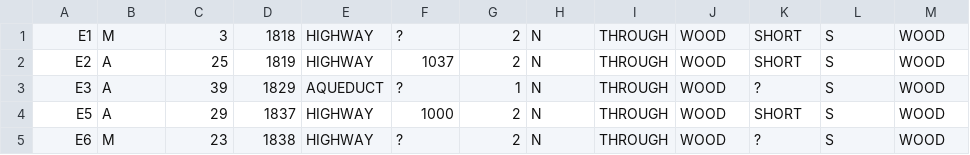
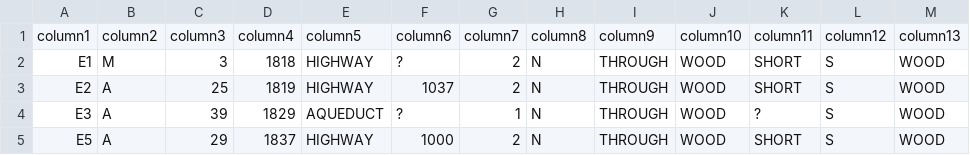
Before and after one commit to Jens-Ehrlich/Discovery-conditional-unique-column-combination, a CSV file: dcucc_test_helper/src/main/resources/bridges.csv, drawn as a sheet; only a part is shown; the shorter side is filled out with more unchanged rows.

```diff
--- a/dcucc_test_helper/src/main/resources/bridges.csv
+++ b/dcucc_test_helper/src/main/resources/bridges.csv
@@ -1 +1,2 @@
+column1,column2,column3,column4,column5,column6,column7,column8,column9,column10,column11,column12,column13
 E1,M,3,1818,HIGHWAY,?,2,N,THROUGH,WOOD,SHORT,S,WOOD
```
Also changed, not shown: dcucc_test_helper/src/main/resources/abalone.csv, dcucc_test_helper/src/main/resources/breast-cancer-wisconsin.csv, 1 other file.
